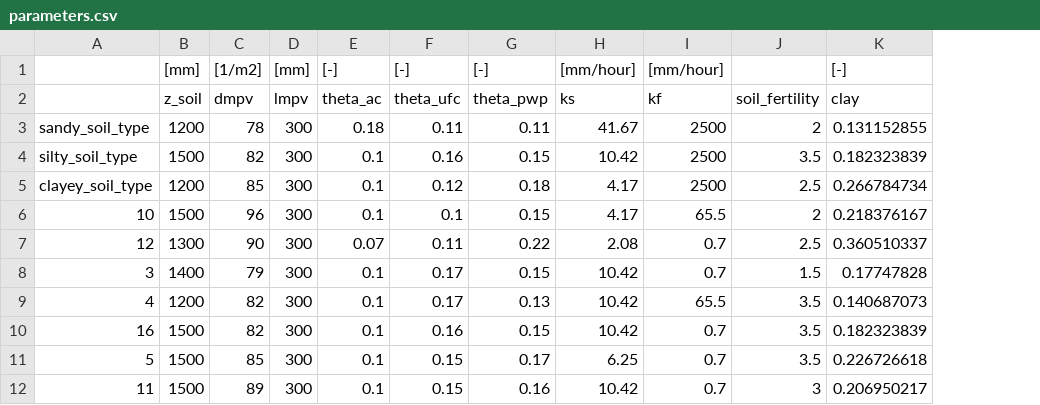
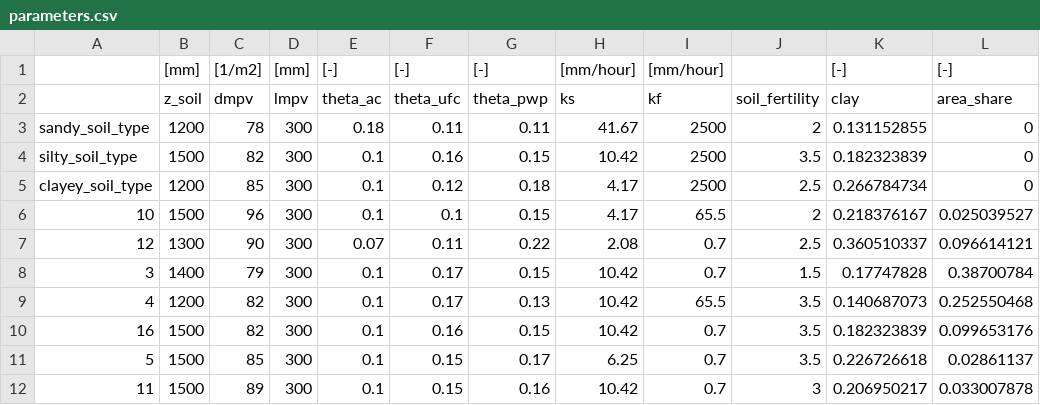
Before and after one commit to Hydrology-IFH/roger, a CSV file: examples/plot_scale/freiburg/parameters.csv, drawn as a sheet; the diff names each change by its address in the sheet, - before the commit and + after, or states it on an @@ line.

Commit message:
modified examples

```diff
--- a/examples/plot_scale/freiburg/parameters.csv
+++ b/examples/plot_scale/freiburg/parameters.csv
+column L, rows 1-12: [-] | area_share | 0 | 0 | 0 | 0.025039527 | 0.096614121 | 0.38700784 | 0.252550468 | 0.099653176 | 0.02861137 | 0.033007878
```
Also changed, not shown: 10 other files.
